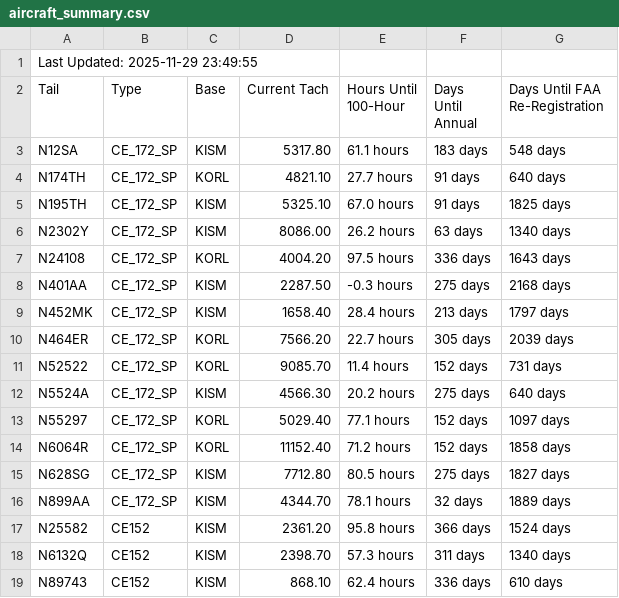
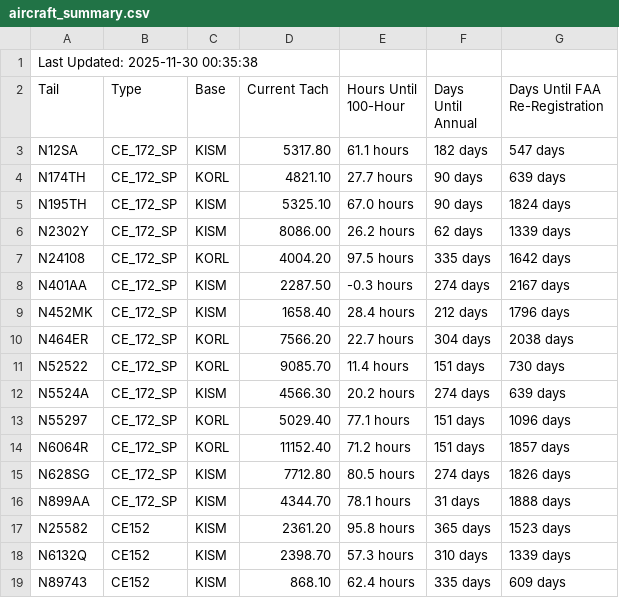
Before and after one commit to andrehebra/myfbo-hours-tracking, a CSV file: aircraft_summary.csv, drawn as a sheet; only a part is shown; the diff covers the shown part only.

Commit message:
update at 2025-11-30 00:35:49

```diff
--- a/aircraft_summary.csv
+++ b/aircraft_summary.csv
@@ -1,19 +1,19 @@
-Last Updated: 2025-11-29 23:49:55
+Last Updated: 2025-11-30 00:35:38
 Tail,Type,Base,Current Tach,Hours Until 100-Hour,Days Until Annual,Days Until FAA Re-Registration
-N12SA,CE_172_SP,KISM,5317.80,61.1 hours,183 days,548 days
-N174TH,CE_172_SP,KORL,4821.10,27.7 hours,91 days,640 days
-N195TH,CE_172_SP,KISM,5325.10,67.0 hours,91 days,1825 days
-N2302Y,CE_172_SP,KISM,8086.00,26.2 hours,63 days,1340 days
-N24108,CE_172_SP,KORL,4004.20,97.5 hours,336 days,1643 days
-N401AA,CE_172_SP,KISM,2287.50,-0.3 hours,275 days,2168 days
-N452MK,CE_172_SP,KISM,1658.40,28.4 hours,213 days,1797 days
-N464ER,CE_172_SP,KORL,7566.20,22.7 hours,305 days,2039 days
-N52522,CE_172_SP,KORL,9085.70,11.4 hours,152 days,731 days
-N5524A,CE_172_SP,KISM,4566.30,20.2 hours,275 days,640 days
-N55297,CE_172_SP,KORL,5029.40,77.1 hours,152 days,1097 days
-N6064R,CE_172_SP,KORL,11152.40,71.2 hours,152 days,1858 days
-N628SG,CE_172_SP,KISM,7712.80,80.5 hours,275 days,1827 days
-N899AA,CE_172_SP,KISM,4344.70,78.1 hours,32 days,1889 days
-N25582,CE152,KISM,2361.20,95.8 hours,366 days,1524 days
-N6132Q,CE152,KISM,2398.70,57.3 hours,311 days,1340 days
-N89743,CE152,KISM,868.10,62.4 hours,336 days,610 days
+N12SA,CE_172_SP,KISM,5317.80,61.1 hours,182 days,547 days
+N174TH,CE_172_SP,KORL,4821.10,27.7 hours,90 days,639 days
+N195TH,CE_172_SP,KISM,5325.10,67.0 hours,90 days,1824 days
+N2302Y,CE_172_SP,KISM,8086.00,26.2 hours,62 days,1339 days
+N24108,CE_172_SP,KORL,4004.20,97.5 hours,335 days,1642 days
+N401AA,CE_172_SP,KISM,2287.50,-0.3 hours,274 days,2167 days
+N452MK,CE_172_SP,KISM,1658.40,28.4 hours,212 days,1796 days
+N464ER,CE_172_SP,KORL,7566.20,22.7 hours,304 days,2038 days
+N52522,CE_172_SP,KORL,9085.70,11.4 hours,151 days,730 days
+N5524A,CE_172_SP,KISM,4566.30,20.2 hours,274 days,639 days
+N55297,CE_172_SP,KORL,5029.40,77.1 hours,151 days,1096 days
+N6064R,CE_172_SP,KORL,11152.40,71.2 hours,151 days,1857 days
+N628SG,CE_172_SP,KISM,7712.80,80.5 hours,274 days,1826 days
+N899AA,CE_172_SP,KISM,4344.70,78.1 hours,31 days,1888 days
+N25582,CE152,KISM,2361.20,95.8 hours,365 days,1523 days
+N6132Q,CE152,KISM,2398.70,57.3 hours,310 days,1339 days
+N89743,CE152,KISM,868.10,62.4 hours,335 days,609 days
```
Also changed, not shown: 6 edited cells elsewhere in this file.
